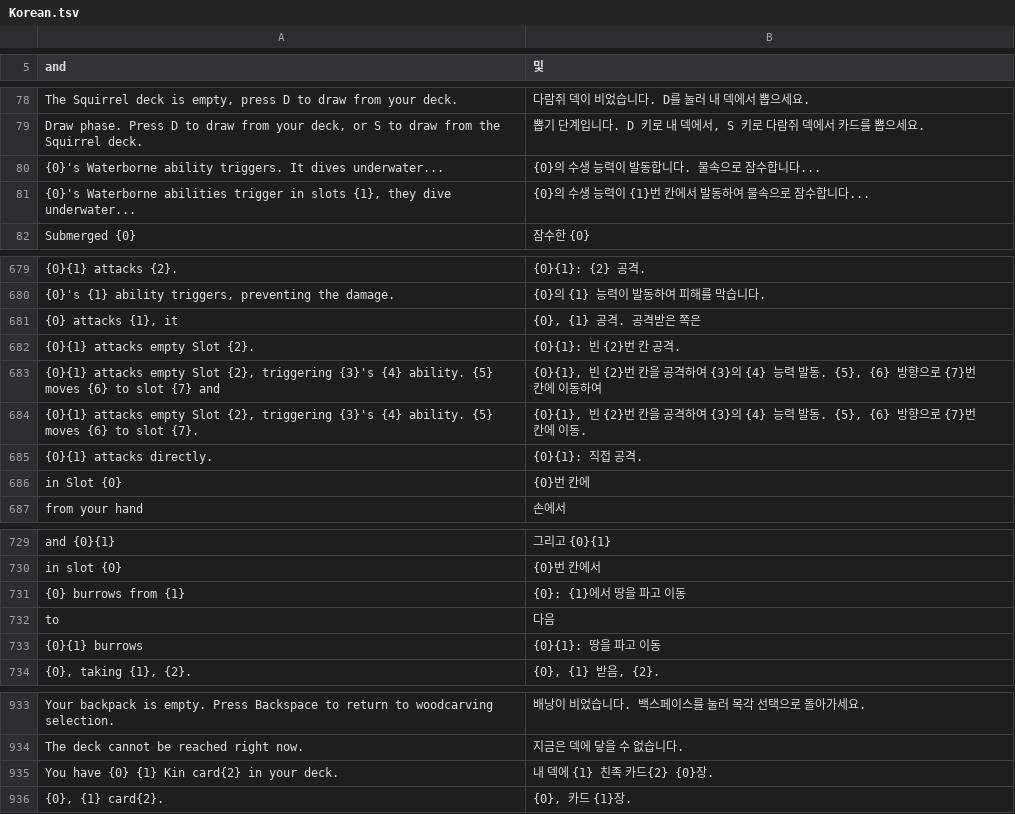
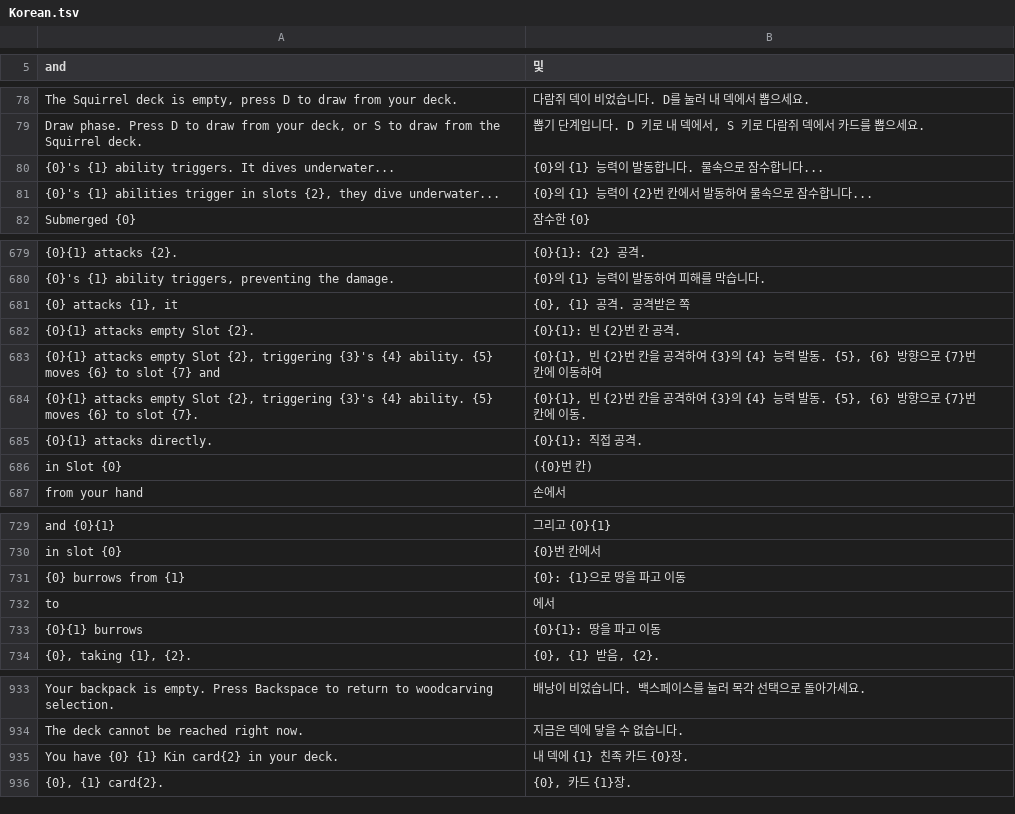
Before and after one commit to Zamar21/InscryptionAccess, a TSV file: lang/Korean.tsv, drawn as a sheet; only a part is shown, gaps mark what is left out; the diff names each change by its address in the sheet, - before the commit and + after, or states it on an @@ line.

```diff
--- a/lang/Korean.tsv
+++ b/lang/Korean.tsv
-A80 (and): {0}'s Waterborne ability triggers.…
+A80 (and): {0}'s {1} ability triggers.…
-B80 (및): {0}의 수생 능력이 발동합니다. 물속으로 잠수합니다...
+B80 (및): {0}의 {1} 능력이 발동합니다. 물속으로 잠수합니다...
-A81 (and): {0}'s Waterborne abilities trigger in slots {1}, they dive…
+A81 (and): {0}'s {1} abilities trigger in slots {2}, they dive…
-B81 (및): {0}의 수생 능력이 {1}번 칸에서 발동하여 물속으로 잠수합니다...
+B81 (및): {0}의 {1} 능력이 {2}번 칸에서 발동하여 물속으로 잠수합니다...
-B681 (및): {0}, {1} 공격. 공격받은 쪽은
+B681 (및): {0}, {1} 공격. 공격받은 쪽
-B686 (및): {0}번 칸에
+B686 (및): ({0}번 칸)
-B731 (및): {0}: {1}에서 땅을 파고 이동
+B731 (및): {0}: {1}으로 땅을 파고 이동
-B732 (및): 다음
+B732 (및): 에서
-B935 (및): 내 덱에 {1} 친족 카드{2} {0}장.
+B935 (및): 내 덱에 {1} 친족 카드 {0}장.
```
Also changed, not shown: lang/BrazilianPortuguese.tsv, lang/German.tsv, 26 other files.
